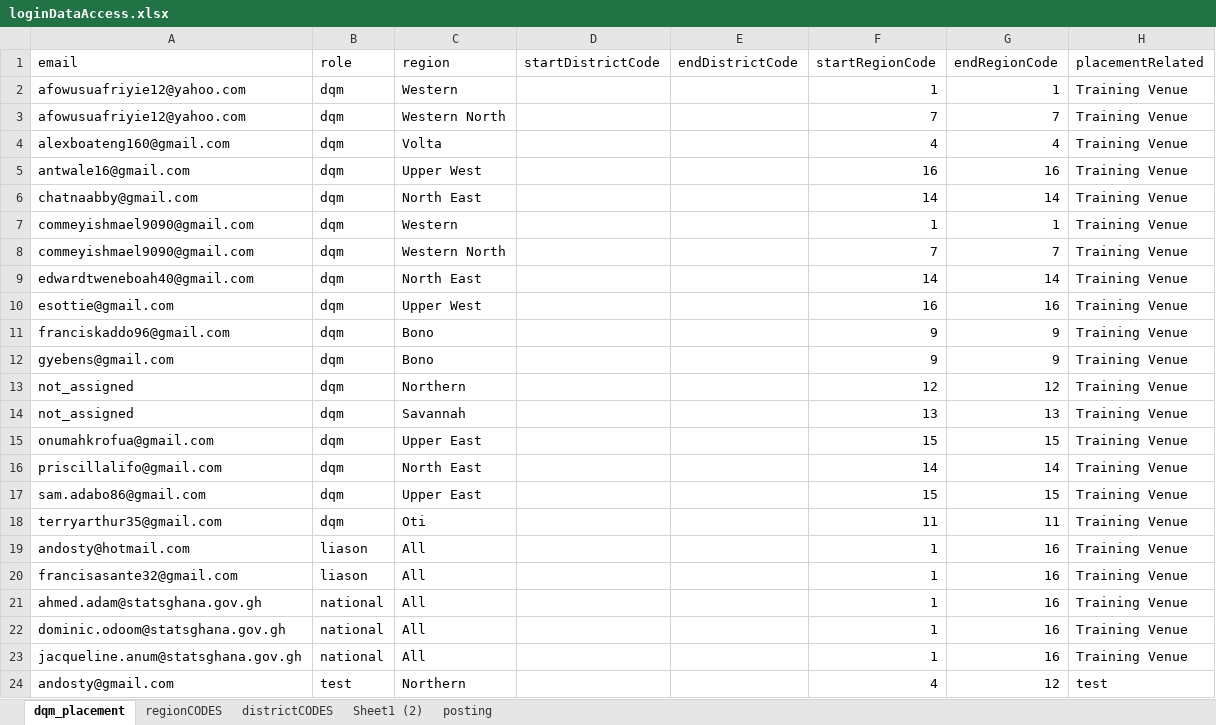
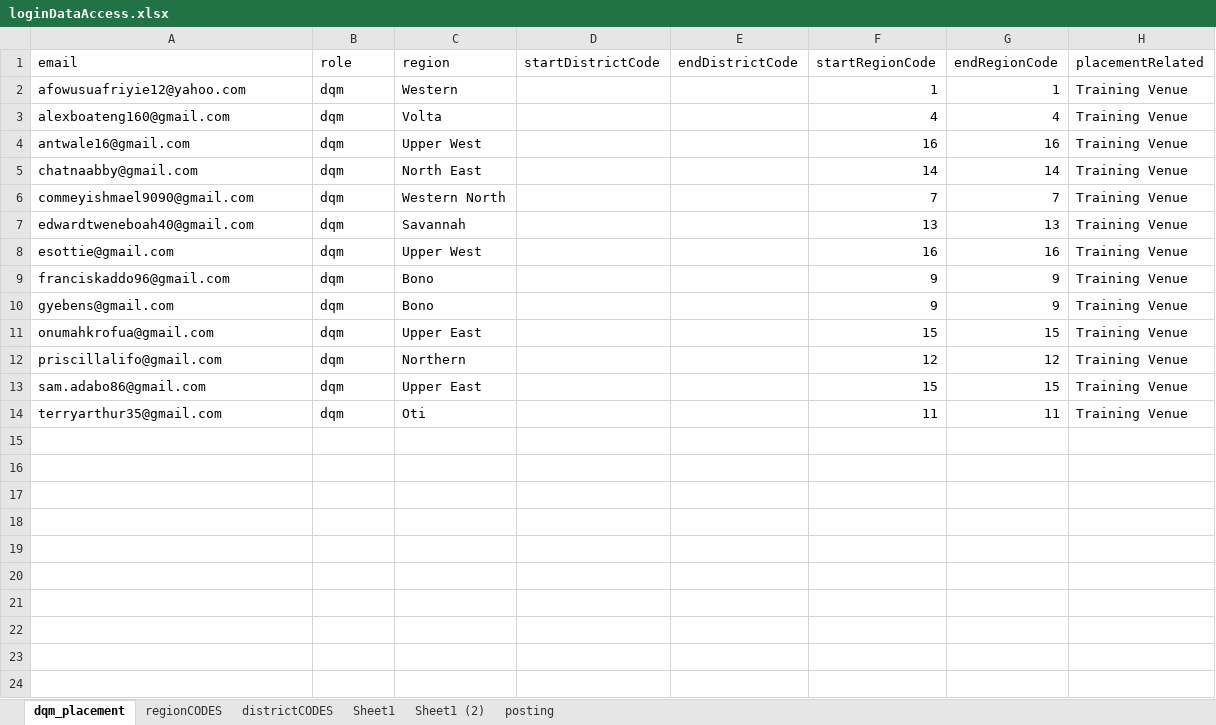
Before and after one commit to andosty/2024icbt, an Excel workbook: server/loginDataAccess.xlsx, sheet dqm_placement, drawn as a sheet; values as stored, in another font and other column widths than the file's, no cell formats; removed rows and columns are numbered as before the commit, all else as after; the diff names each change by its address in the sheet, - before the commit and + after, or states it on an @@ line.

Commit message:
updated login access

```diff
--- a/server/loginDataAccess.xlsx (sheet dqm_placement)
+++ b/server/loginDataAccess.xlsx (sheet dqm_placement)
+sheet tab: Sheet1
-row 3: afowusuafriyie12@yahoo.com | dqm | Western North |  |  | 7 | 7 | Training Venue
-row 7: commeyishmael9090@gmail.com | dqm | Western |  |  | 1 | 1 | Training Venue
-C7 (region): North East
+C7 (region): Savannah
-F7 (startRegionCode): 14
+F7 (startRegionCode): 13
-G7 (endRegionCode): 14
+G7 (endRegionCode): 13
-row 13: not_assigned | dqm | Northern |  |  | 12 | 12 | Training Venue
-row 14: not_assigned | dqm | Savannah |  |  | 13 | 13 | Training Venue
-C12 (region): North East
+C12 (region): Northern
-F12 (startRegionCode): 14
+F12 (startRegionCode): 12
-G12 (endRegionCode): 14
+G12 (endRegionCode): 12
@@ row 19 hidden: andosty@hotmail.com | liason | All |  |  | 1 | 16 | Training Venue @@
@@ row 20 hidden: francisasante32@gmail.com | liason | All |  |  | 1 | 16 | Training Venue @@
@@ row 21 hidden: ahmed.adam@statsghana.gov.gh | national | All |  |  | 1 | 16 | Training Venue @@
@@ row 22 hidden: dominic.odoom@statsghana.gov.gh | national | All |  |  | 1 | 16 | Training Venue @@
@@ row 23 hidden: jacqueline.anum@statsghana.gov.gh | national | All |  |  | 1 | 16 | Training Venue @@
-row 24: andosty@gmail.com | test | Northern |  |  | 4 | 12 | test
```
Also changed, not shown: sheet Sheet1 (2), cell formats, formulas that keep their value.
